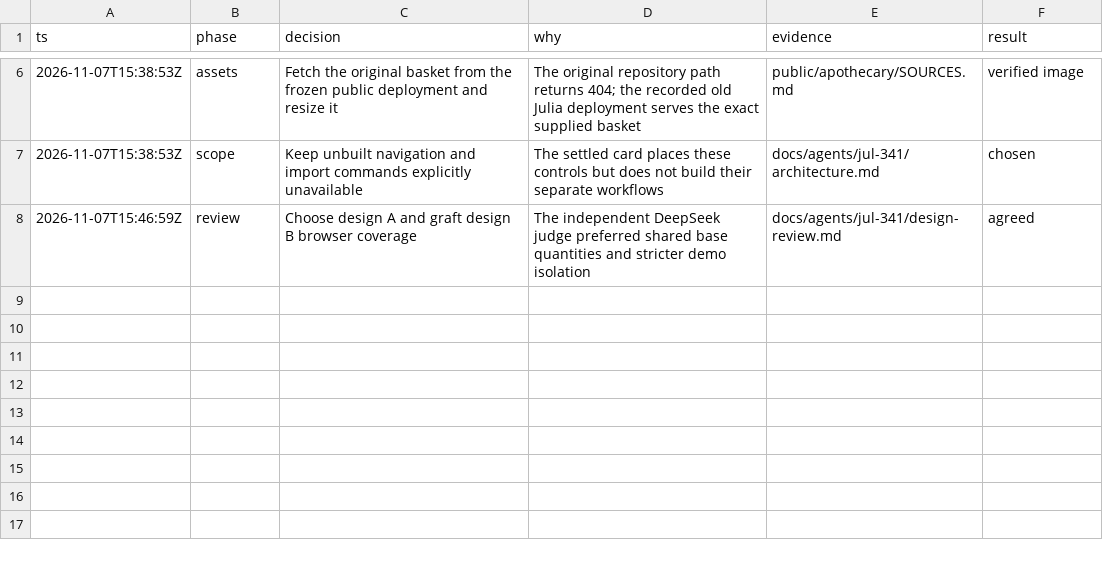
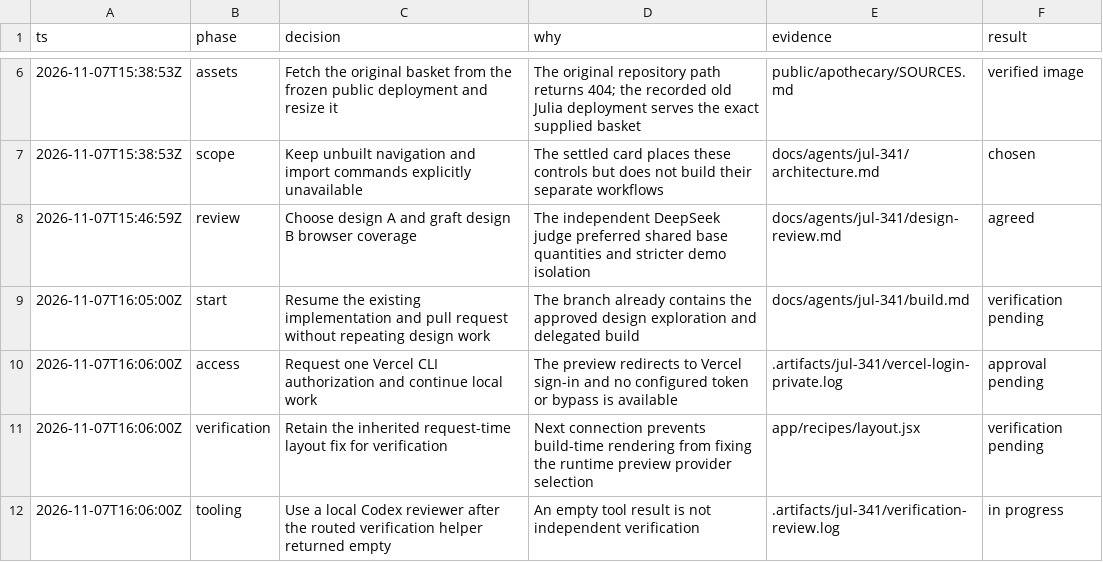
Before and after one commit to toddwyder/julia-next, a TSV file: docs/agents/jul-341/decisions.tsv, drawn as a sheet; only a part is shown, gaps mark what is left out; the diff names each change by its address in the sheet, - before the commit and + after, or states it on an @@ line.

Commit message:
fix(recipes): select the preview provider at request time

```diff
--- a/docs/agents/jul-341/decisions.tsv
+++ b/docs/agents/jul-341/decisions.tsv
+row 9: 2026-11-07T16:05:00Z | start | Resume the existing implementation and pull request without repeating design work | The branch already contains the approved design exploration and delegated build | docs/agents/jul-341/build.md | verification pending
+row 10: 2026-11-07T16:06:00Z | access | Request one Vercel CLI authorization and continue local work | The preview redirects to Vercel sign-in and no configured token or bypass is available | .artifacts/jul-341/vercel-login-private.log | approval pending
+row 11: 2026-11-07T16:06:00Z | verification | Retain the inherited request-time layout fix for verification | Next connection prevents build-time rendering from fixing the runtime preview provider selection | app/recipes/layout.jsx | verification pending
+row 12: 2026-11-07T16:06:00Z | tooling | Use a local Codex reviewer after the routed verification helper returned empty | An empty tool result is not independent verification | .artifacts/jul-341/verification-review.log | in progress
```
Also changed, not shown: 3 other files.
